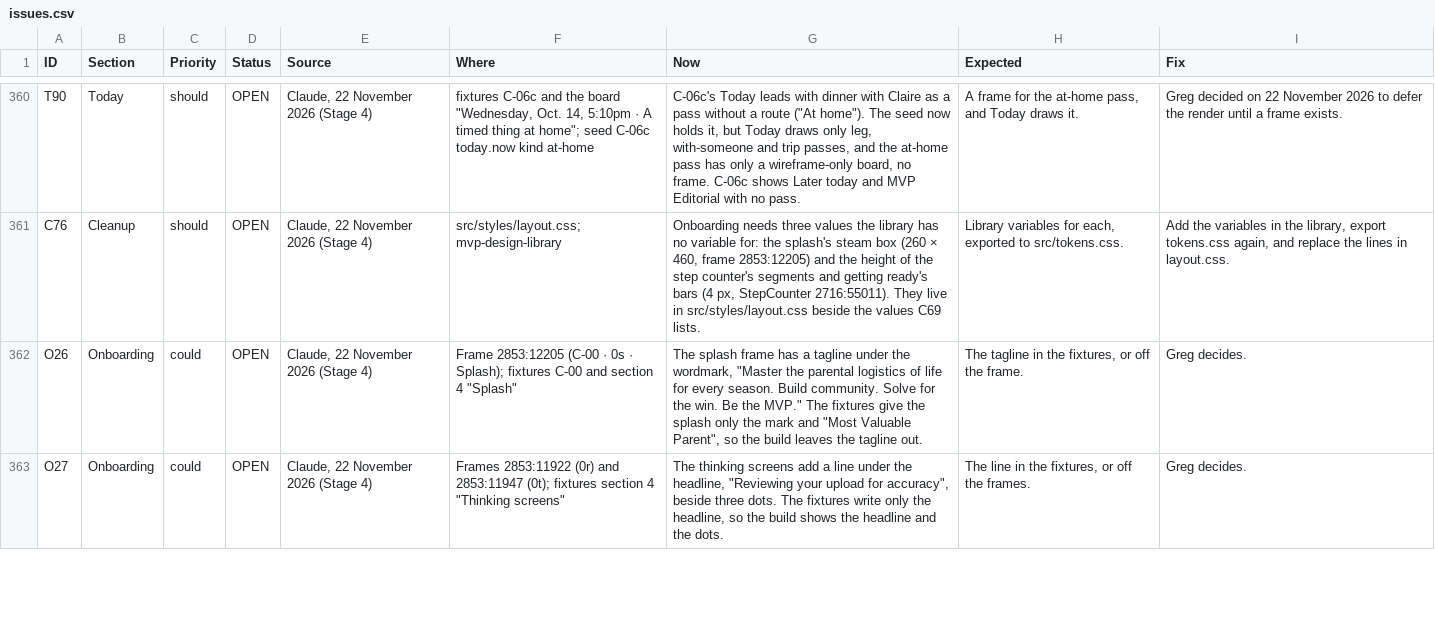
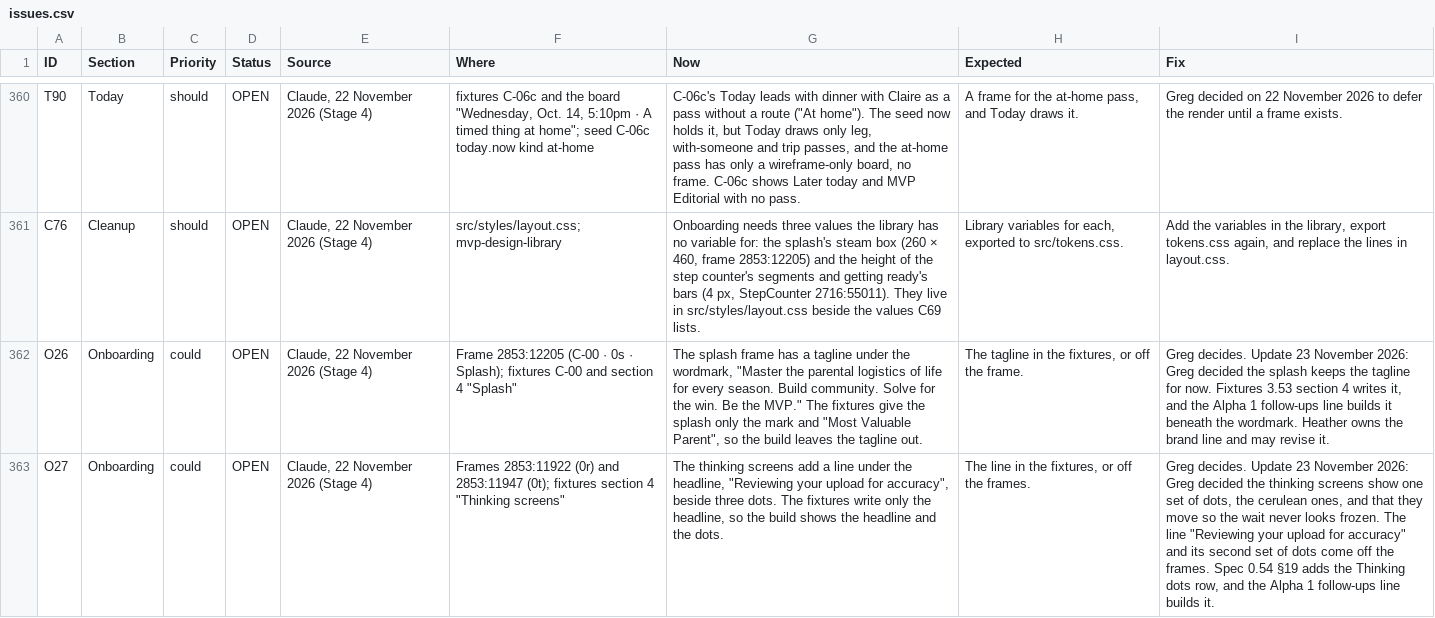
Before and after one commit to itzGPHarris/lombardi, a CSV file: docs/issues.csv, drawn as a sheet; only a part is shown, gaps mark what is left out; the diff covers the shown part only; the diff names each change by its address in the sheet, - before the commit and + after, or states it on an @@ line.

```diff
--- a/docs/issues.csv
+++ b/docs/issues.csv
-I362 (Fix): Greg decides.
+I362 (Fix): Greg decides. Update 23 November 2026: Greg decided the splash keeps the tagline for now. Fixtures 3.53 section 4 writes it, and the Alpha 1 follow-ups line builds it beneath the wordmark. Heather owns the brand line and may revise it.
-I363 (Fix): Greg decides.
+I363 (Fix): Greg decides. Update 23 November 2026: Greg decided the thinking screens show one set of dots, the cerulean ones, and that they move so the wait never looks frozen. The line "Reviewing your upload for accuracy" and its second set of dots come off the frames. Spec 0.54 §19 adds the Thinking dots row, and the Alpha 1 follow-ups line builds it.
```
Also changed, not shown: 3 edited cells elsewhere in this file, 3 other files.
